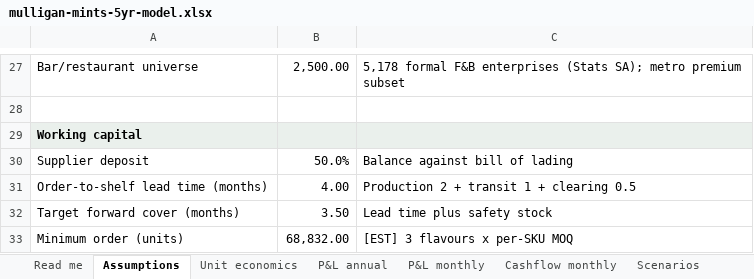
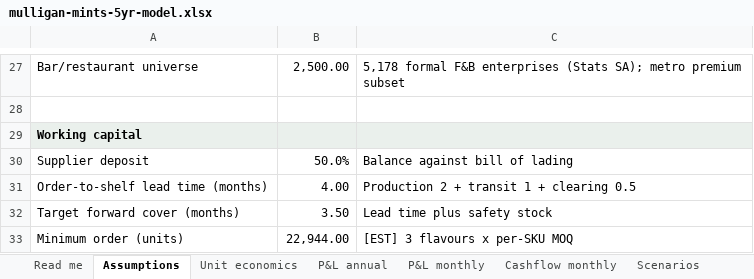
Before and after one commit to getluckyjo/mulliganmints, an Excel workbook: finance/outputs/mulligan-mints-5yr-model.xlsx, sheet Assumptions, drawn as a sheet; only a part is shown, gaps mark what is left out; values as stored, in another font and other column widths than the file's, no borders; the diff names each change by its address in the sheet, - before the commit and + after, or states it on an @@ line.

```diff
--- a/finance/outputs/mulligan-mints-5yr-model.xlsx (sheet Assumptions)
+++ b/finance/outputs/mulligan-mints-5yr-model.xlsx (sheet Assumptions)
-B33: 68,832.00
+B33: 22,944.00
```
Also changed, not shown: sheet Cashflow monthly, sheet P&L annual, sheet Purchase orders, sheet P&L monthly, sheet Scenarios, sheet Funding, 15 other files.
